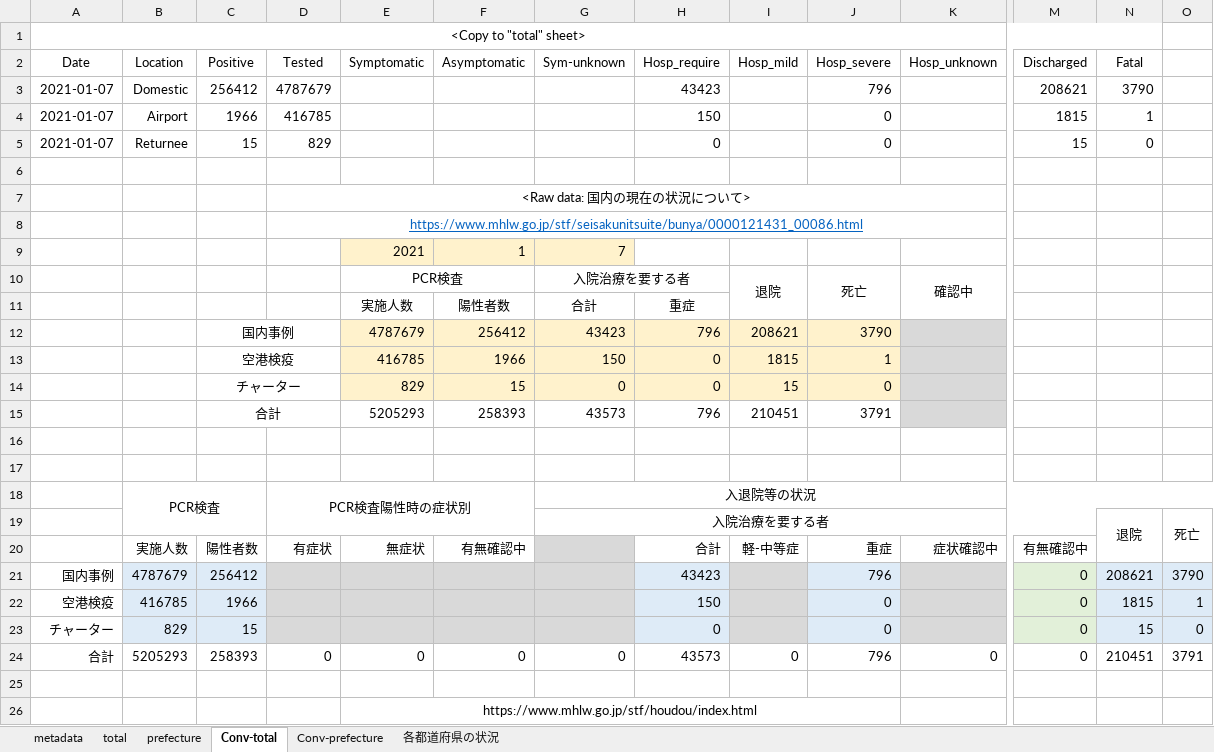
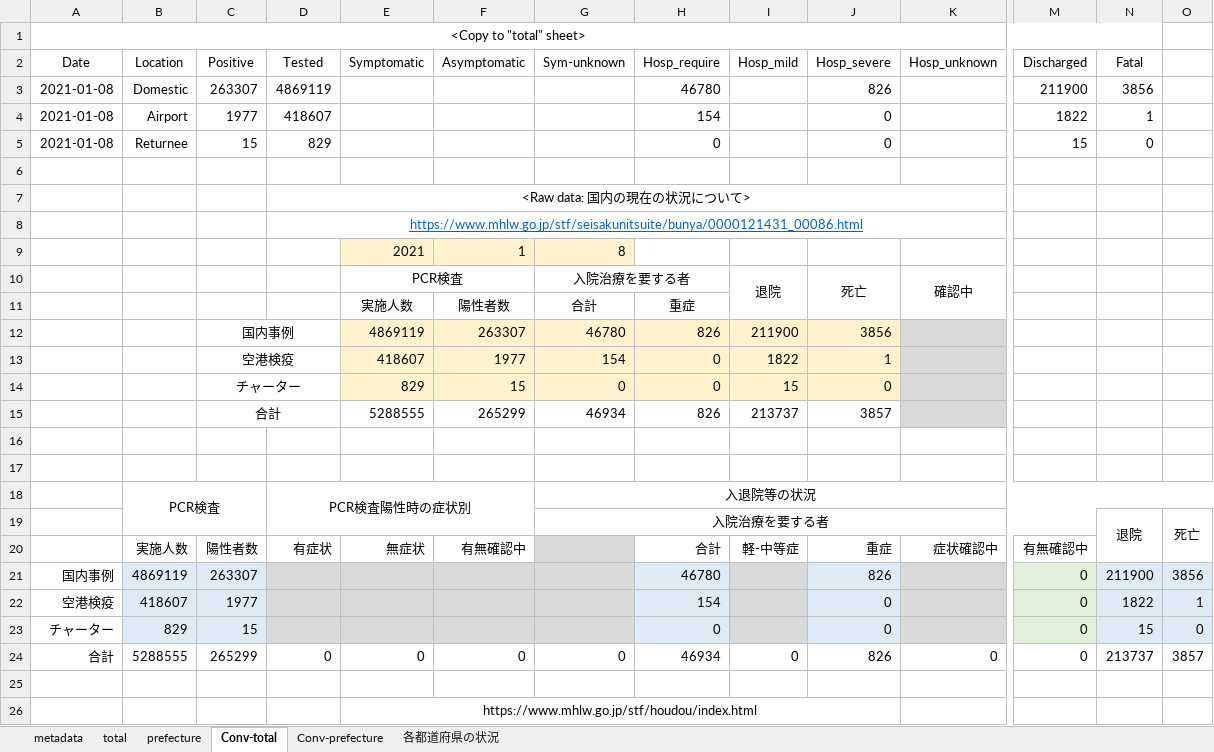
Before and after one commit to lisphilar/covid19-sir, an Excel workbook: data/japan/covid_jpn.xlsx, sheet Conv-total, drawn as a sheet; only a part is shown, gaps mark what is left out; values as stored, in another font and other column widths than the file's, no borders; removed rows and columns are numbered as before the commit, all else as after; rows hold the shown columns only; the diff names each change by its address in the sheet, - before the commit and + after, or states it on an @@ line.

```diff
--- a/data/japan/covid_jpn.xlsx (sheet Conv-total)
+++ b/data/japan/covid_jpn.xlsx (sheet Conv-total)
-row 3: 2021-01-07 | Domestic | 256412 | 4787679 |  |  |  | 43423 |  | 796 |  | 208621 | 3790
-row 4: 2021-01-07 | Airport | 1966 | 416785 |  |  |  | 150 |  | 0 |  | 1815 | 1
+row 3: 2021-01-08 | Domestic | 263307 | 4869119 |  |  |  | 46780 |  | 826 |  | 211900 | 3856
+row 4: 2021-01-08 | Airport | 1977 | 418607 |  |  |  | 154 |  | 0 |  | 1822 | 1
-A5 (Date): 2021-01-07
+A5 (Date): 2021-01-08
-G9 (Sym-unknown): 7
+G9 (Sym-unknown): 8
-row 12:  |  | 国内事例 |  | 4787679 | 256412 | 43423 | 796 | 208621 | 3790
-row 13:  |  | 空港検疫 |  | 416785 | 1966 | 150 | 0 | 1815 | 1
+row 12:  |  | 国内事例 |  | 4869119 | 263307 | 46780 | 826 | 211900 | 3856
+row 13:  |  | 空港検疫 |  | 418607 | 1977 | 154 | 0 | 1822 | 1
-row 15:  |  | 合計 |  | 5205293 | 258393 | 43573 | 796 | 210451 | 3791
+row 15:  |  | 合計 |  | 5288555 | 265299 | 46934 | 826 | 213737 | 3857
-row 21: 国内事例 | 4787679 | 256412 |  |  |  |  | 43423 |  | 796 |  | 0 | 208621 | 3790
+row 21: 国内事例 | 4869119 | 263307 |  |  |  |  | 46780 |  | 826 |  | 0 | 211900 | 3856
-B22 (Location): 416785
+B22 (Location): 418607
-C22 (Positive): 1966
+C22 (Positive): 1977
-H22 (Hosp_require): 150
+H22 (Hosp_require): 154
-N22 (Fatal): 1815
+N22 (Fatal): 1822
-B24 (Location): 5205293
+B24 (Location): 5288555
-C24 (Positive): 258393
+C24 (Positive): 265299
-H24 (Hosp_require): 43573
+H24 (Hosp_require): 46934
-J24 (Hosp_severe): 796
+J24 (Hosp_severe): 826
-N24 (Fatal): 210451
+N24 (Fatal): 213737
-O24: 3791
+O24: 3857
```
Also changed, not shown: sheet prefecture, sheet 各都道府県の状況, sheet Conv-prefecture, sheet total, 2 other files.
